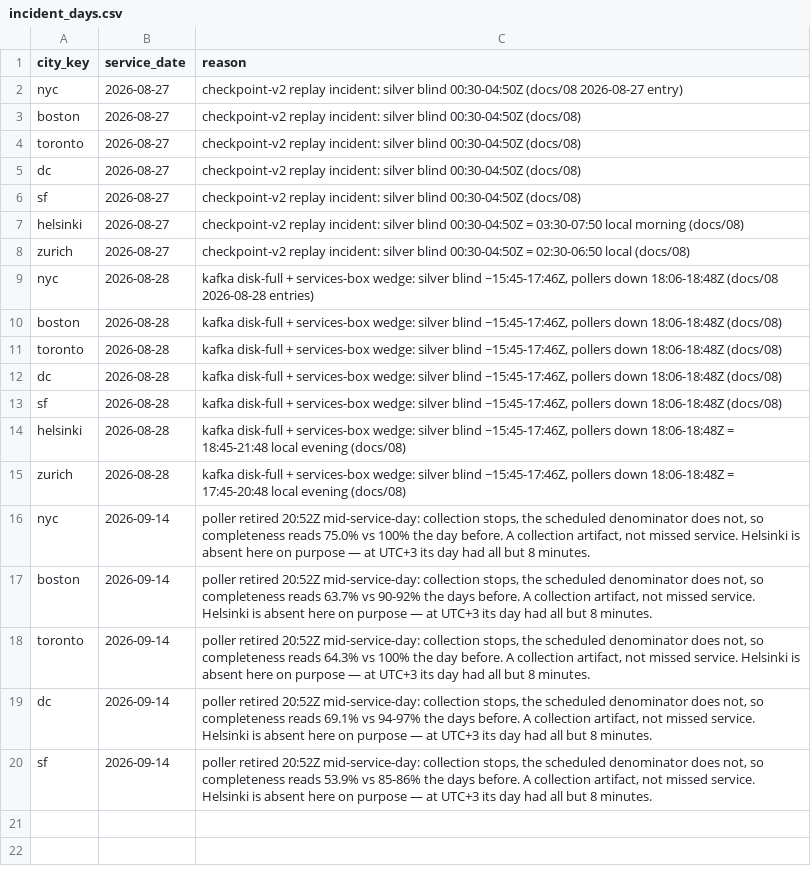
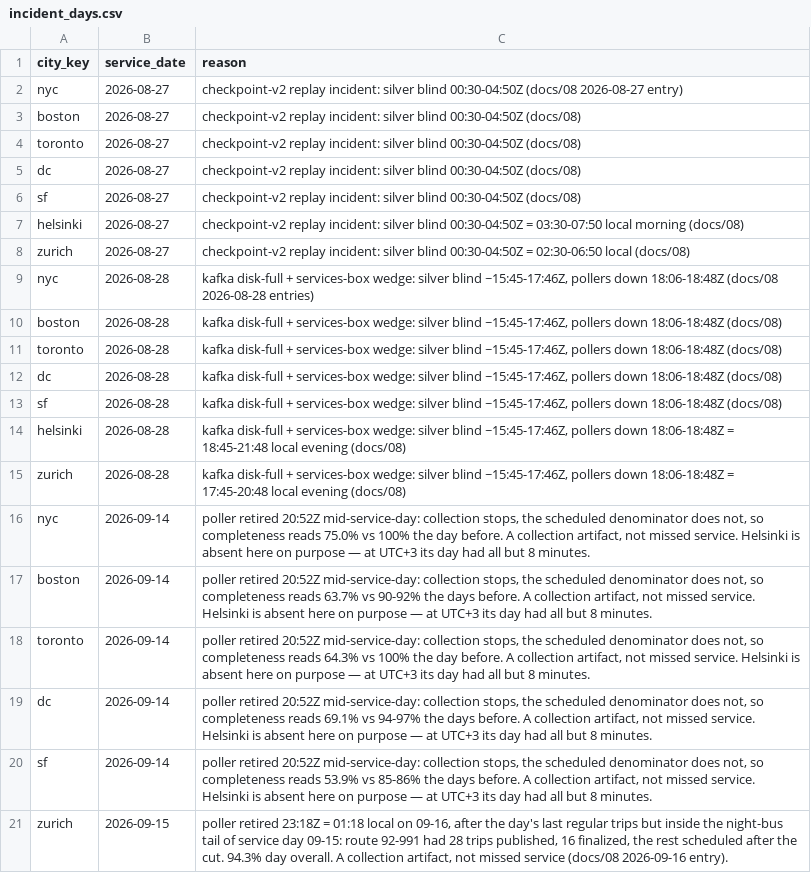
Before and after one commit to gil10101/transit, a CSV file: dbt/transit/seeds/incident_days.csv, drawn as a sheet.

Commit message:
incident_days: zurich 09-15 night-bus tail cut by retirement
Zurich's poller stopped at 01:18 local, after regular service but inside
the night-bus tail of service day 09-15; route 92-991's unobserved trips
read as blindness to the error tripwire. Our outage, so it is seeded.

```diff
--- a/dbt/transit/seeds/incident_days.csv
+++ b/dbt/transit/seeds/incident_days.csv
@@ -20 +20,2 @@ dc,2026-09-14,"poller retired 20:52Z mid-service-day: collection stops, the sche
 sf,2026-09-14,"poller retired 20:52Z mid-service-day: collection stops, the scheduled denominator does not, so completeness reads 53.9% vs 85-86% the days before. A collection artifact, not missed service. Helsinki is absent here on purpose — at UTC+3 its day had all but 8 minutes."
+zurich,2026-09-15,"poller retired 23:18Z = 01:18 local on 09-16, after the day's last regular trips but inside the night-bus tail of service day 09-15: route 92-991 had 28 trips published, 16 finalized, the rest scheduled after the cut. 94.3% day overall. A collection artifact, not missed service (docs/08 2026-09-16 entry)."
```
Also changed, not shown: 1 other file.
